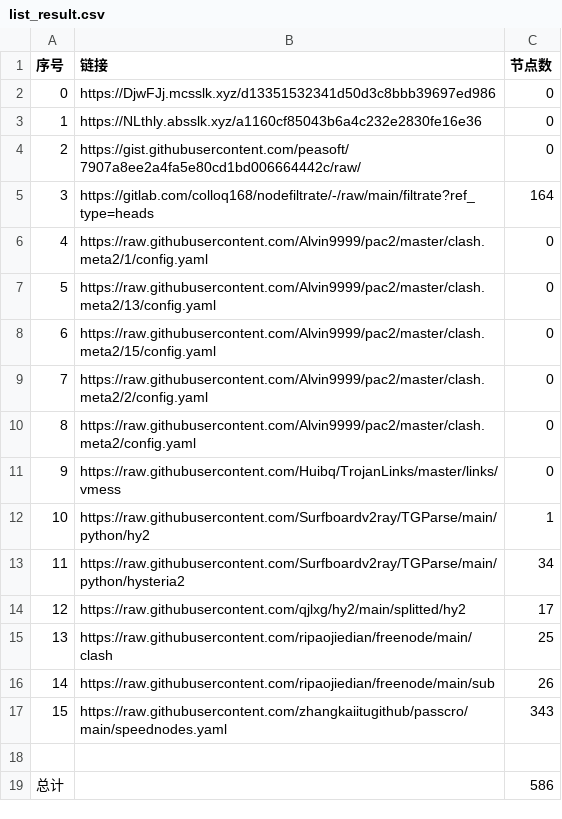
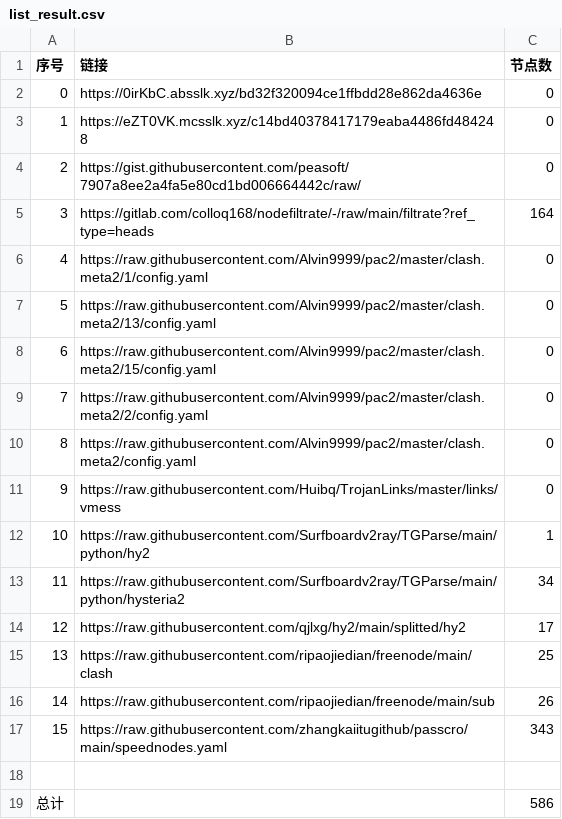
Before and after one commit to sileopro/NoMoreWalls, a CSV file: list_result.csv, drawn as a sheet.

```diff
--- a/list_result.csv
+++ b/list_result.csv
@@ -1,4 +1,4 @@
 序号,链接,节点数
-0,https://DjwFJj.mcsslk.xyz/d13351532341d50d3c8bbb39697ed986,0
-1,https://NLthly.absslk.xyz/a1160cf85043b6a4c232e2830fe16e36,0
+0,https://0irKbC.absslk.xyz/bd32f320094ce1ffbdd28e862da4636e,0
+1,https://eZT0VK.mcsslk.xyz/c14bd40378417179eaba4486fd484248,0
 2,https://gist.githubusercontent.com/peasoft/7907a8ee2a4fa5e80cd1bd006664442c/raw/,0
```
Also changed, not shown: 5 other files.
